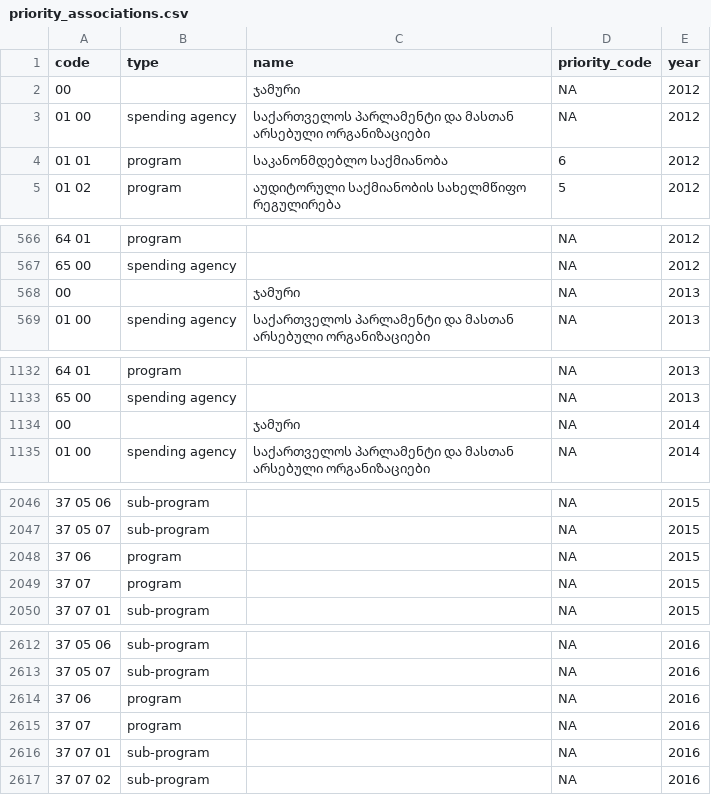
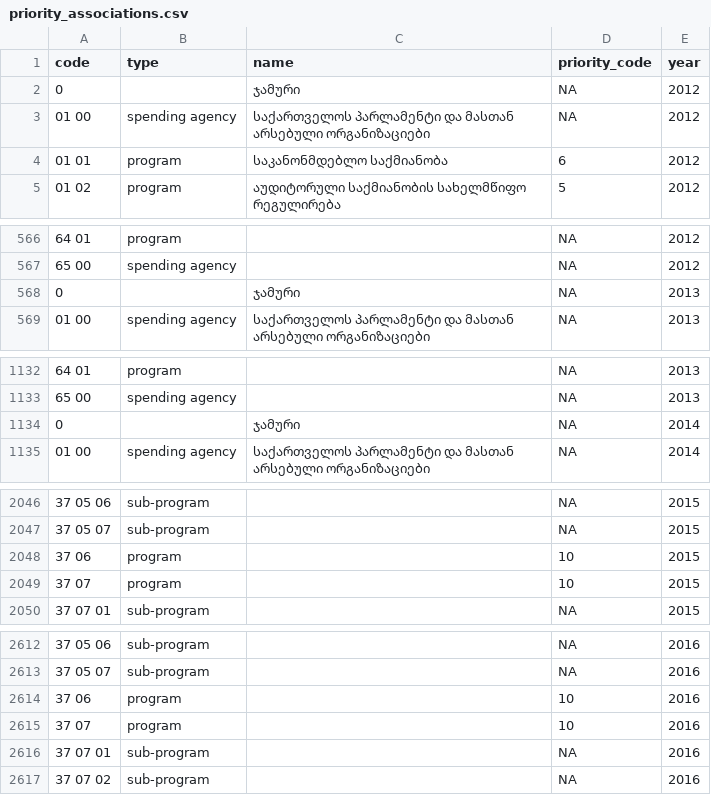
Before and after one commit to ForSetGeorgia/Georgian-Budget-Files, a CSV file: files_not_from_government/priority_associations.csv, drawn as a sheet; only a part is shown, gaps mark what is left out; the diff covers the shown part only.

Commit message:
fix ag priority associations

```diff
--- a/files_not_from_government/priority_associations.csv
+++ b/files_not_from_government/priority_associations.csv
@@ -1,3 +1,3 @@
 code,type,name,priority_code,year
-00,,ჯამური,NA,2012
+0,,ჯამური,NA,2012
 01 00,spending agency,საქართველოს პარლამენტი და მასთან არსებული ორგანიზაციები,NA,2012
@@ -567,3 +567,3 @@ code,type,name,priority_code,year
 65 00,spending agency,,NA,2012
-00,,ჯამური,NA,2013
+0,,ჯამური,NA,2013
 01 00,spending agency,საქართველოს პარლამენტი და მასთან არსებული ორგანიზაციები,NA,2013
@@ -1133,3 +1133,3 @@ code,type,name,priority_code,year
 65 00,spending agency,,NA,2013
-00,,ჯამური,NA,2014
+0,,ჯამური,NA,2014
 01 00,spending agency,საქართველოს პარლამენტი და მასთან არსებული ორგანიზაციები,NA,2014
@@ -2047,4 +2047,4 @@ code,type,name,priority_code,year
 37 05 07,sub-program,,NA,2015
-37 06,program,,NA,2015
-37 07,program,,NA,2015
+37 06,program,,10,2015
+37 07,program,,10,2015
 37 07 01,sub-program,,NA,2015
@@ -2613,4 +2613,4 @@ code,type,name,priority_code,year
 37 05 07,sub-program,,NA,2016
-37 06,program,,NA,2016
-37 07,program,,NA,2016
+37 06,program,,10,2016
+37 07,program,,10,2016
 37 07 01,sub-program,,NA,2016
```
Also changed, not shown: 5 edited cells elsewhere in this file.
